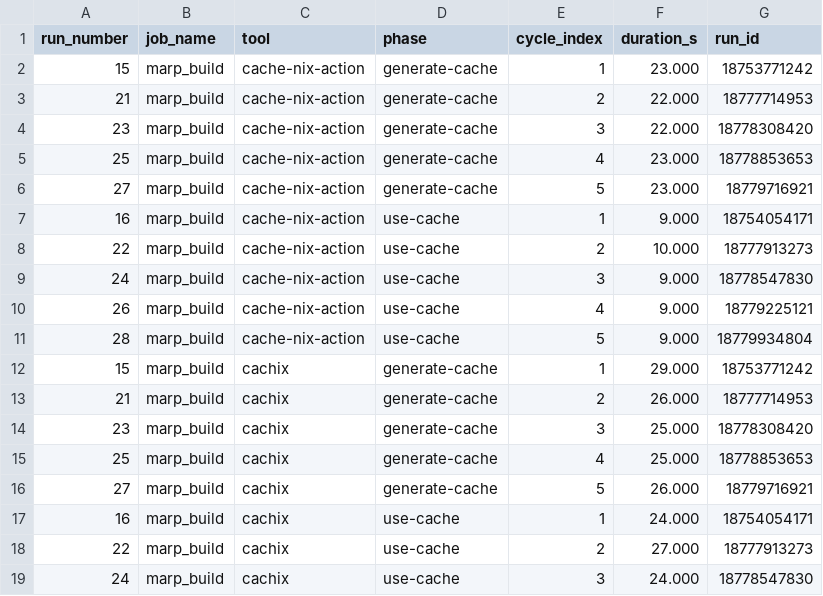
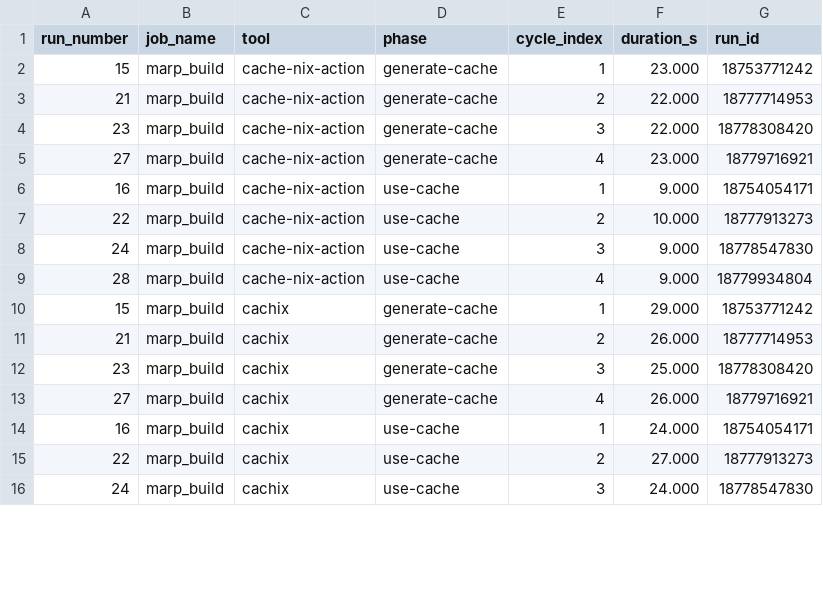
Before and after one commit to ryuryu333/nix_cache_ci_experiments, a CSV file: reports/my_result/detail.csv, drawn as a sheet; only a part is shown; the diff covers the shown part only.

```diff
--- a/reports/my_result/detail.csv
+++ b/reports/my_result/detail.csv
@@ -4,4 +4,3 @@ run_number,job_name,tool,phase,cycle_index,duration_s,run_id
 23,marp_build,cache-nix-action,generate-cache,3,22.000,18778308420
-25,marp_build,cache-nix-action,generate-cache,4,23.000,18778853653
-27,marp_build,cache-nix-action,generate-cache,5,23.000,18779716921
+27,marp_build,cache-nix-action,generate-cache,4,23.000,18779716921
 16,marp_build,cache-nix-action,use-cache,1,9.000,18754054171
@@ -9,4 +8,3 @@ run_number,job_name,tool,phase,cycle_index,duration_s,run_id
 24,marp_build,cache-nix-action,use-cache,3,9.000,18778547830
-26,marp_build,cache-nix-action,use-cache,4,9.000,18779225121
-28,marp_build,cache-nix-action,use-cache,5,9.000,18779934804
+28,marp_build,cache-nix-action,use-cache,4,9.000,18779934804
 15,marp_build,cachix,generate-cache,1,29.000,18753771242
@@ -14,4 +12,3 @@ run_number,job_name,tool,phase,cycle_index,duration_s,run_id
 23,marp_build,cachix,generate-cache,3,25.000,18778308420
-25,marp_build,cachix,generate-cache,4,25.000,18778853653
-27,marp_build,cachix,generate-cache,5,26.000,18779716921
+27,marp_build,cachix,generate-cache,4,26.000,18779716921
 16,marp_build,cachix,use-cache,1,24.000,18754054171
```
Also changed, not shown: 13 removed rows and 13 edited cells elsewhere in this file, reports/my_result/combined.csv, reports/my_result/speedup.csv, 14 other files.
